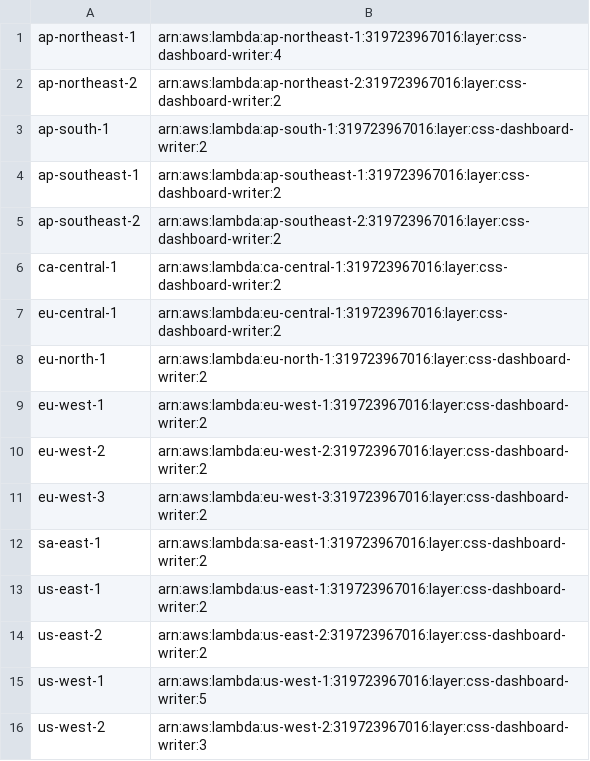
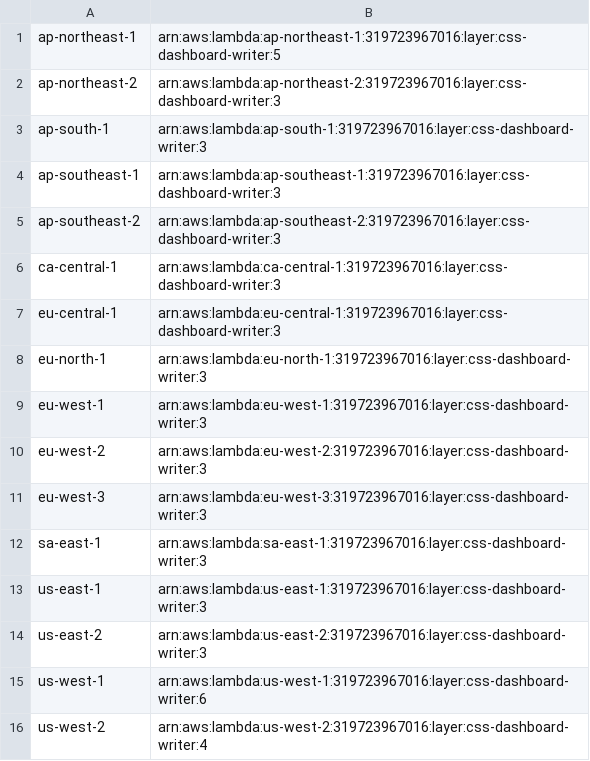
Before and after one commit to CSS-Electronics/canedge-influxdb-writer, a CSV file: dashboard-writer/aws_lambda_example/lambda_layer_arns.csv, drawn as a sheet.

Commit message:
Updated AWS Lambda layer ARNs

```diff
--- a/dashboard-writer/aws_lambda_example/lambda_layer_arns.csv
+++ b/dashboard-writer/aws_lambda_example/lambda_layer_arns.csv
@@ -1,16 +1,16 @@
-ap-northeast-1,arn:aws:lambda:ap-northeast-1:319723967016:layer:css-dashboard-writer:4
-ap-northeast-2,arn:aws:lambda:ap-northeast-2:319723967016:layer:css-dashboard-writer:2
-ap-south-1,arn:aws:lambda:ap-south-1:319723967016:layer:css-dashboard-writer:2
-ap-southeast-1,arn:aws:lambda:ap-southeast-1:319723967016:layer:css-dashboard-writer:2
-ap-southeast-2,arn:aws:lambda:ap-southeast-2:319723967016:layer:css-dashboard-writer:2
-ca-central-1,arn:aws:lambda:ca-central-1:319723967016:layer:css-dashboard-writer:2
-eu-central-1,arn:aws:lambda:eu-central-1:319723967016:layer:css-dashboard-writer:2
-eu-north-1,arn:aws:lambda:eu-north-1:319723967016:layer:css-dashboard-writer:2
-eu-west-1,arn:aws:lambda:eu-west-1:319723967016:layer:css-dashboard-writer:2
-eu-west-2,arn:aws:lambda:eu-west-2:319723967016:layer:css-dashboard-writer:2
-eu-west-3,arn:aws:lambda:eu-west-3:319723967016:layer:css-dashboard-writer:2
-sa-east-1,arn:aws:lambda:sa-east-1:319723967016:layer:css-dashboard-writer:2
-us-east-1,arn:aws:lambda:us-east-1:319723967016:layer:css-dashboard-writer:2
-us-east-2,arn:aws:lambda:us-east-2:319723967016:layer:css-dashboard-writer:2
-us-west-1,arn:aws:lambda:us-west-1:319723967016:layer:css-dashboard-writer:5
-us-west-2,arn:aws:lambda:us-west-2:319723967016:layer:css-dashboard-writer:3
+ap-northeast-1,arn:aws:lambda:ap-northeast-1:319723967016:layer:css-dashboard-writer:5
+ap-northeast-2,arn:aws:lambda:ap-northeast-2:319723967016:layer:css-dashboard-writer:3
+ap-south-1,arn:aws:lambda:ap-south-1:319723967016:layer:css-dashboard-writer:3
+ap-southeast-1,arn:aws:lambda:ap-southeast-1:319723967016:layer:css-dashboard-writer:3
+ap-southeast-2,arn:aws:lambda:ap-southeast-2:319723967016:layer:css-dashboard-writer:3
+ca-central-1,arn:aws:lambda:ca-central-1:319723967016:layer:css-dashboard-writer:3
+eu-central-1,arn:aws:lambda:eu-central-1:319723967016:layer:css-dashboard-writer:3
+eu-north-1,arn:aws:lambda:eu-north-1:319723967016:layer:css-dashboard-writer:3
+eu-west-1,arn:aws:lambda:eu-west-1:319723967016:layer:css-dashboard-writer:3
+eu-west-2,arn:aws:lambda:eu-west-2:319723967016:layer:css-dashboard-writer:3
+eu-west-3,arn:aws:lambda:eu-west-3:319723967016:layer:css-dashboard-writer:3
+sa-east-1,arn:aws:lambda:sa-east-1:319723967016:layer:css-dashboard-writer:3
+us-east-1,arn:aws:lambda:us-east-1:319723967016:layer:css-dashboard-writer:3
+us-east-2,arn:aws:lambda:us-east-2:319723967016:layer:css-dashboard-writer:3
+us-west-1,arn:aws:lambda:us-west-1:319723967016:layer:css-dashboard-writer:6
+us-west-2,arn:aws:lambda:us-west-2:319723967016:layer:css-dashboard-writer:4
```
